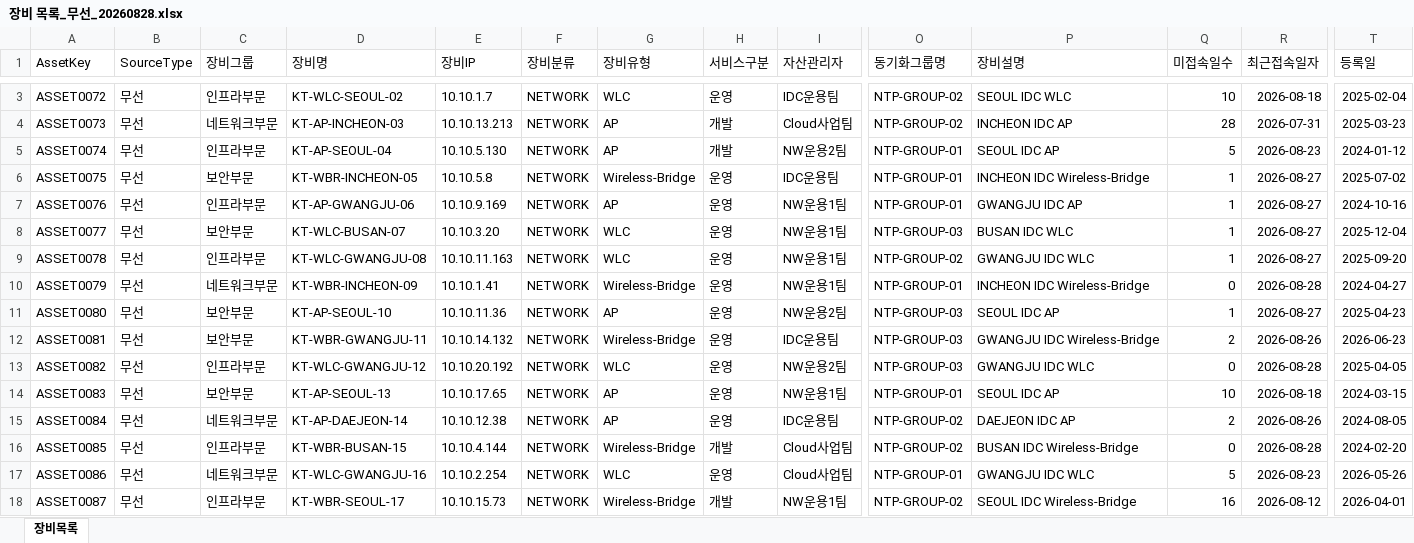
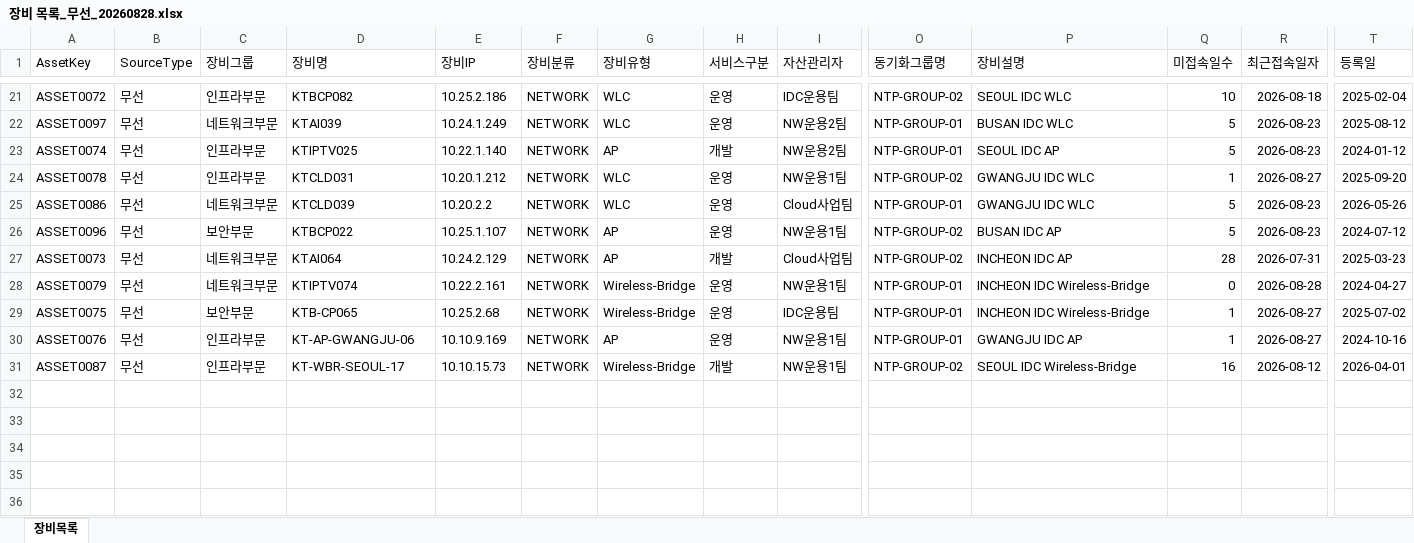
Before and after one commit to teddy706/PowerBI_Desktop, an Excel workbook: mock-data/out/장비 목록_무선_20260828.xlsx, sheet 장비목록, drawn as a sheet; only a part is shown, gaps mark what is left out; values as stored, in another font and other column widths than the file's, no borders; removed rows and columns are numbered as before the commit, all else as after; rows hold the shown columns only; the diff covers the shown part only; the diff names each change by its address in the sheet, - before the commit and + after, or states it on an @@ line.

```diff
--- a/mock-data/out/장비 목록_무선_20260828.xlsx (sheet 장비목록)
+++ b/mock-data/out/장비 목록_무선_20260828.xlsx (sheet 장비목록)
-D21 (장비명): KT-WLC-SEOUL-02
+D21 (장비명): KTBCP082
-E21 (장비IP): 10.10.1.7
+E21 (장비IP): 10.25.2.186
-A22 (AssetKey): ASSET0073
+A22 (AssetKey): ASSET0097
-D22 (장비명): KT-AP-INCHEON-03
+D22 (장비명): KTAI039
-E22 (장비IP): 10.10.13.213
+E22 (장비IP): 10.24.1.249
-G22 (장비유형): AP
+G22 (장비유형): WLC
-H22 (서비스구분): 개발
+H22 (서비스구분): 운영
-I22 (자산관리자): Cloud사업팀
+I22 (자산관리자): NW운용2팀
-O22 (동기화그룹명): NTP-GROUP-02
+O22 (동기화그룹명): NTP-GROUP-01
-P22 (장비설명): INCHEON IDC AP
+P22 (장비설명): BUSAN IDC WLC
-Q22 (미접속일수): 28
+Q22 (미접속일수): 5
-R22 (최근접속일자): 2026-07-31
+R22 (최근접속일자): 2026-08-23
-T22 (등록일): 2025-03-23
+T22 (등록일): 2025-08-12
-D23 (장비명): KT-AP-SEOUL-04
+D23 (장비명): KTIPTV025
-E23 (장비IP): 10.10.5.130
+E23 (장비IP): 10.22.1.140
+row 24: ASSET0078 | 무선 | 인프라부문 | KTCLD031 | 10.20.1.212 | NETWORK | WLC | 운영 | NW운용1팀 | NTP-GROUP-02 | GWANGJU IDC WLC | 1 | 2026-08-27 | 2025-09-20
+row 25: ASSET0086 | 무선 | 네트워크부문 | KTCLD039 | 10.20.2.2 | NETWORK | WLC | 운영 | Cloud사업팀 | NTP-GROUP-01 | GWANGJU IDC WLC | 5 | 2026-08-23 | 2026-05-26
+row 26: ASSET0096 | 무선 | 보안부문 | KTBCP022 | 10.25.1.107 | NETWORK | AP | 운영 | NW운용1팀 | NTP-GROUP-02 | BUSAN IDC AP | 5 | 2026-08-23 | 2024-07-12
+row 27: ASSET0073 | 무선 | 네트워크부문 | KTAI064 | 10.24.2.129 | NETWORK | AP | 개발 | Cloud사업팀 | NTP-GROUP-02 | INCHEON IDC AP | 28 | 2026-07-31 | 2025-03-23
+row 28: ASSET0079 | 무선 | 네트워크부문 | KTIPTV074 | 10.22.2.161 | NETWORK | Wireless-Bridge | 운영 | NW운용1팀 | NTP-GROUP-01 | INCHEON IDC Wireless-Bridge | 0 | 2026-08-28 | 2024-04-27
-D29 (장비명): KT-WBR-INCHEON-05
+D29 (장비명): KTB-CP065
-E29 (장비IP): 10.10.5.8
+E29 (장비IP): 10.25.2.68
-row 8: ASSET0077 | 무선 | 보안부문 | KT-WLC-BUSAN-07 | 10.10.3.20 | NETWORK | WLC | 운영 | NW운용1팀 | NTP-GROUP-03 | BUSAN IDC WLC | 1 | 2026-08-27 | 2025-12-04
-row 9: ASSET0078 | 무선 | 인프라부문 | KT-WLC-GWANGJU-08 | 10.10.11.163 | NETWORK | WLC | 운영 | NW운용1팀 | NTP-GROUP-02 | GWANGJU IDC WLC | 1 | 2026-08-27 | 2025-09-20
-row 10: ASSET0079 | 무선 | 네트워크부문 | KT-WBR-INCHEON-09 | 10.10.1.41 | NETWORK | Wireless-Bridge | 운영 | NW운용1팀 | NTP-GROUP-01 | INCHEON IDC Wireless-Bridge | 0 | 2026-08-28 | 2024-04-27
-row 11: ASSET0080 | 무선 | 보안부문 | KT-AP-SEOUL-10 | 10.10.11.36 | NETWORK | AP | 운영 | NW운용2팀 | NTP-GROUP-03 | SEOUL IDC AP | 1 | 2026-08-27 | 2025-04-23
-row 12: ASSET0081 | 무선 | 보안부문 | KT-WBR-GWANGJU-11 | 10.10.14.132 | NETWORK | Wireless-Bridge | 운영 | IDC운용팀 | NTP-GROUP-03 | GWANGJU IDC Wireless-Bridge | 2 | 2026-08-26 | 2026-06-23
-row 13: ASSET0082 | 무선 | 인프라부문 | KT-WLC-GWANGJU-12 | 10.10.20.192 | NETWORK | WLC | 운영 | NW운용2팀 | NTP-GROUP-03 | GWANGJU IDC WLC | 0 | 2026-08-28 | 2025-04-05
-row 14: ASSET0083 | 무선 | 보안부문 | KT-AP-SEOUL-13 | 10.10.17.65 | NETWORK | AP | 운영 | NW운용1팀 | NTP-GROUP-01 | SEOUL IDC AP | 10 | 2026-08-18 | 2024-03-15
-row 15: ASSET0084 | 무선 | 네트워크부문 | KT-AP-DAEJEON-14 | 10.10.12.38 | NETWORK | AP | 운영 | IDC운용팀 | NTP-GROUP-02 | DAEJEON IDC AP | 2 | 2026-08-26 | 2024-08-05
-row 16: ASSET0085 | 무선 | 인프라부문 | KT-WBR-BUSAN-15 | 10.10.4.144 | NETWORK | Wireless-Bridge | 개발 | Cloud사업팀 | NTP-GROUP-02 | BUSAN IDC Wireless-Bridge | 0 | 2026-08-28 | 2024-02-20
-row 17: ASSET0086 | 무선 | 네트워크부문 | KT-WLC-GWANGJU-16 | 10.10.2.254 | NETWORK | WLC | 운영 | Cloud사업팀 | NTP-GROUP-01 | GWANGJU IDC WLC | 5 | 2026-08-23 | 2026-05-26
```
Also changed, not shown: 18 added rows, 13 removed rows and 2 edited cells elsewhere in this sheet, mock-data/out/장비 목록_유선_20260828.xlsx, mock-data/out/지역NW운용본부_20260828.xlsx, 12 other files.
